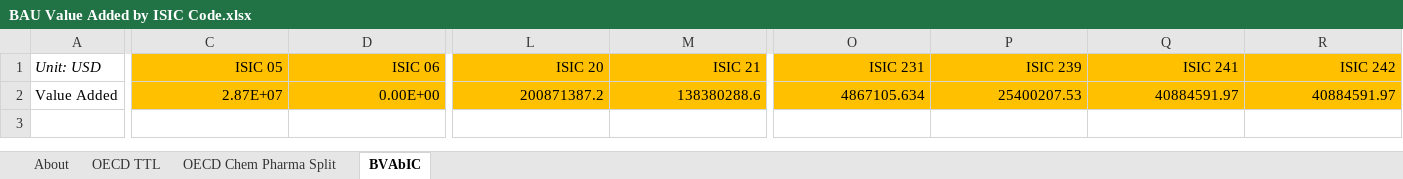
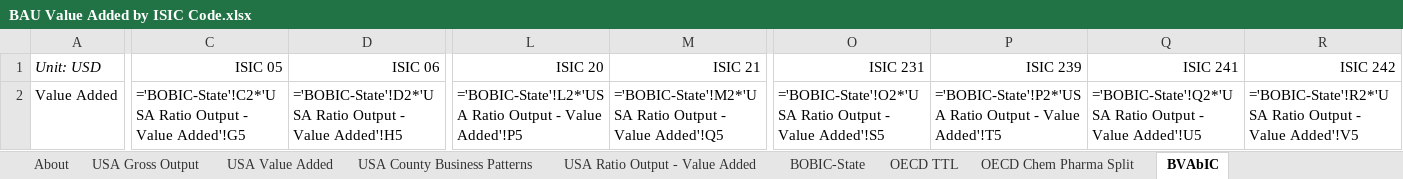
Before and after one commit to EnergyInnovation/eps-rhodeisland, an Excel workbook: InputData/io-model/BVAbIC/BAU Value Added by ISIC Code.xlsx, sheet BVAbIC, drawn as a sheet; only a part is shown, gaps mark what is left out; values as stored, in another font and other column widths than the file's, no borders; formulas without a stored value are shown as written; removed rows and columns are numbered as before the commit, all else as after; rows hold the shown columns only; the diff covers the shown part only; the diff names each change by its address in the sheet, - before the commit and + after, or states it on an @@ line.

```diff
--- a/InputData/io-model/BVAbIC/BAU Value Added by ISIC Code.xlsx (sheet BVAbIC)
+++ b/InputData/io-model/BVAbIC/BAU Value Added by ISIC Code.xlsx (sheet BVAbIC)
+sheet tab: USA Gross Output
+sheet tab: USA Value Added
+sheet tab: USA County Business Patterns
+sheet tab: USA Ratio Output - Value Added
+sheet tab: BOBIC-State
-C1:D1 fill: #FFC000
+C1:D1 fill: none
-L1:M1 fill: #FFC000
+L1:M1 fill: none
-O1:R1 fill: #FFC000
+O1:R1 fill: none
-row 2: Value Added | 2.87E+07 | 0.00E+00 | 200871387.2 | 138380288.6 | 4867105.634 | 25400207.53 | 40884591.97 | 40884591.97
+row 2: Value Added | ='BOBIC-State'!C2*'USA Ratio Output - Value Added'!G5 | ='BOBIC-State'!D2*'USA Ratio Output - Value Added'!H5 | ='BOBIC-State'!L2*'USA Ratio Output - Value Added'!P5 | ='BOBIC-State'!M2*'USA Ratio Output - Value Added'!Q5 | ='BOBIC-State'!O2*'USA Ratio Output - Value Added'!S5 | ='BOBIC-State'!P2*'USA Ratio Output - Value Added'!T5 | ='BOBIC-State'!Q2*'USA Ratio Output - Value Added'!U5 | ='BOBIC-State'!R2*'USA Ratio Output - Value Added'!V5
```
Also changed, not shown: cell formats elsewhere in this sheet, InputData/elec/ARpUIiRC/Ann Ret per Unit Inc in Relative Cost.xlsx, InputData/io-model/BECbIC/BAU Employee Compensation by ISIC Code.xlsx, 24 other files.
